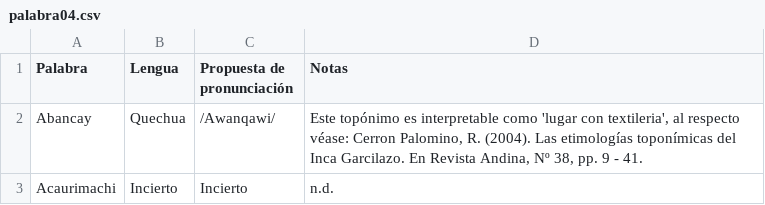
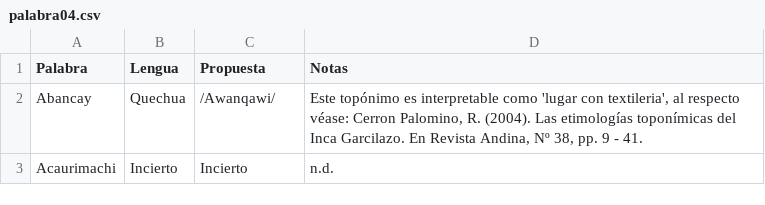
Before and after one commit to glosascroniquenses/Glosario, a CSV file: _data/palabra04.csv, drawn as a sheet; only a part is shown.

Commit message:
Update palabra04.csv

```diff
--- a/_data/palabra04.csv
+++ b/_data/palabra04.csv
@@ -1,2 +1,2 @@
-"Palabra","Lengua","Propuesta de pronunciación","Notas"
+"Palabra","Lengua","Propuesta","Notas"
 "Abancay","Quechua","/Awanqawi/","Este topónimo es interpretable como 'lugar con textileria', al respecto véase: Cerron Palomino, R. (2004). Las etimologías toponímicas del Inca Garcilazo. En Revista Andina, Nº 38, pp. 9 -  41."
```
